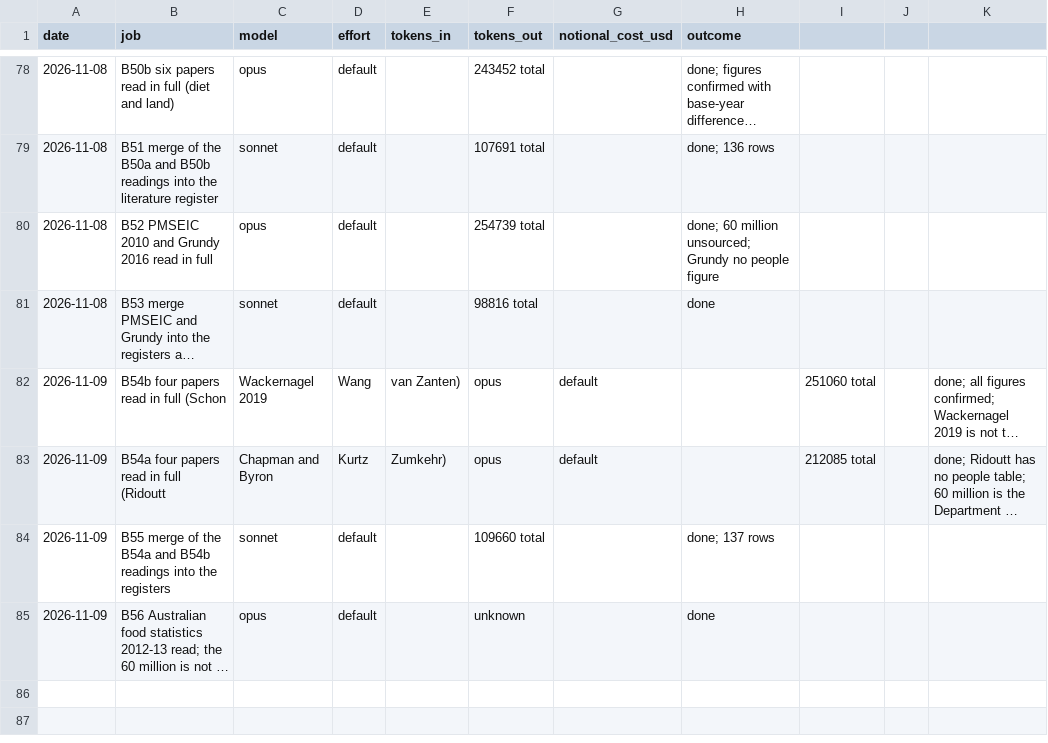
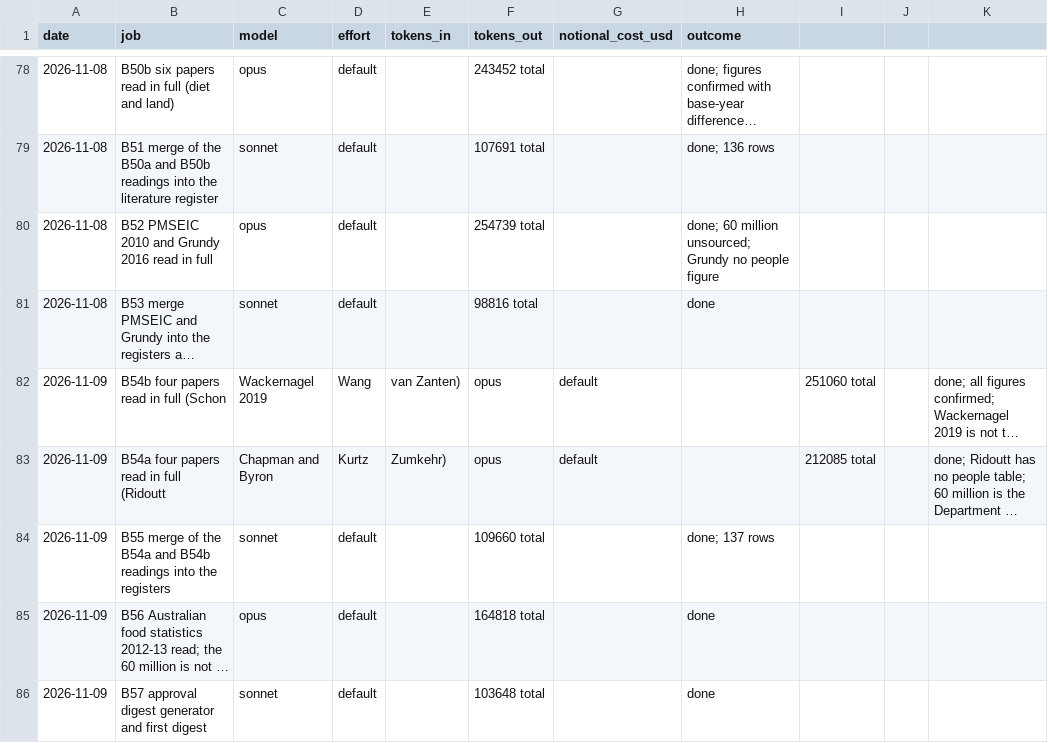
Before and after one commit to MurrayLane/carrying-capacity-dashboard, a CSV file: qa/spend.csv, drawn as a sheet; only a part is shown, gaps mark what is left out; long unchanged cells end in …; the diff names each change by its address in the sheet, - before the commit and + after, or states it on an @@ line.

```diff
--- a/qa/spend.csv
+++ b/qa/spend.csv
-F85 (tokens_out): unknown
+F85 (tokens_out): 164818 total
+row 86: 2026-11-09 | B57 approval digest generator and first digest | sonnet | default |  | 103648 total |  | done
```
Also changed, not shown: 2 other files.
